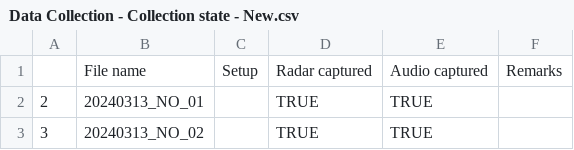
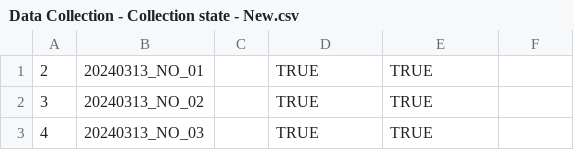
Before and after one commit to Pasindu-Sankalpa/FYP-Drone-Classification, a CSV file: Data Collection - Collection state - New.csv, drawn as a sheet; only a part is shown; the shorter side is filled out with more unchanged rows; the diff names each change by its address in the sheet, - before the commit and + after, or states it on an @@ line.

```diff
--- a/Data Collection - Collection state - New.csv
+++ b/Data Collection - Collection state - New.csv
-row 1:  | File name | Setup | Radar captured | Audio captured | Remarks
```
Also changed, not shown: 40 other files.
